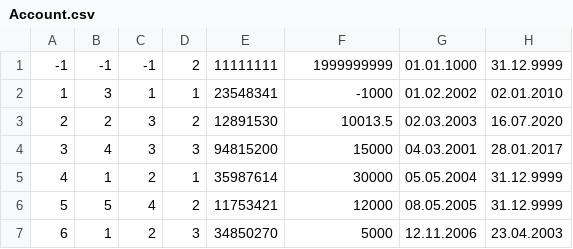
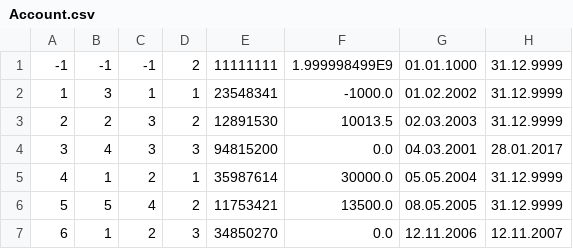
Before and after one commit to Tanitum/Banking-system, a CSV file: src/main/resources/Account.csv, drawn as a sheet.

Commit message:
Version 9
Version 9. Added account interaction options.

```diff
--- a/src/main/resources/Account.csv
+++ b/src/main/resources/Account.csv
@@ -1,7 +1,7 @@
--1;-1;-1;2;11111111;1999999999;01.01.1000;31.12.9999
-1;3;1;1;23548341;-1000;01.02.2002;02.01.2010
-2;2;3;2;12891530;10013.5;02.03.2003;16.07.2020
-3;4;3;3;94815200;15000;04.03.2001;28.01.2017
-4;1;2;1;35987614;30000;05.05.2004;31.12.9999
-5;5;4;2;11753421;12000;08.05.2005;31.12.9999
-6;1;2;3;34850270;5000;12.11.2006;23.04.2003
+-1;-1;-1;2;11111111;1.999998499E9;01.01.1000;31.12.9999
+1;3;1;1;23548341;-1000.0;01.02.2002;31.12.9999
+2;2;3;2;12891530;10013.5;02.03.2003;31.12.9999
+3;4;3;3;94815200;0.0;04.03.2001;28.01.2017
+4;1;2;1;35987614;30000.0;05.05.2004;31.12.9999
+5;5;4;2;11753421;13500.0;08.05.2005;31.12.9999
+6;1;2;3;34850270;0.0;12.11.2006;12.11.2007
```
Also changed, not shown: 9 other files.
